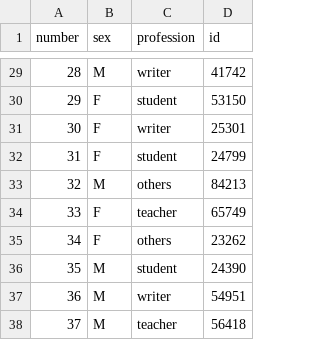
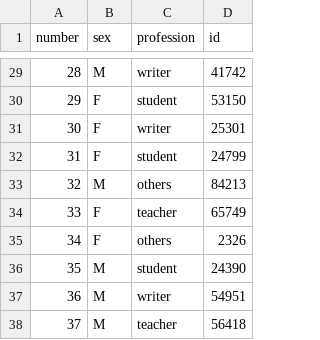
Before and after one commit to Ventim509/0918rvdaac51coshah17, a CSV file: rcorn_vpork_uuser.csv, drawn as a sheet; only a part is shown, gaps mark what is left out.

Commit message:
Update rcorn_vpork_uuser.csv

```diff
--- a/rcorn_vpork_uuser.csv
+++ b/rcorn_vpork_uuser.csv
@@ -34,3 +34,3 @@ number|sex|profession|id
 33|F|teacher|65749
-34|F|others|23262
+34|F|others|2326
 35|M|student|24390
```
